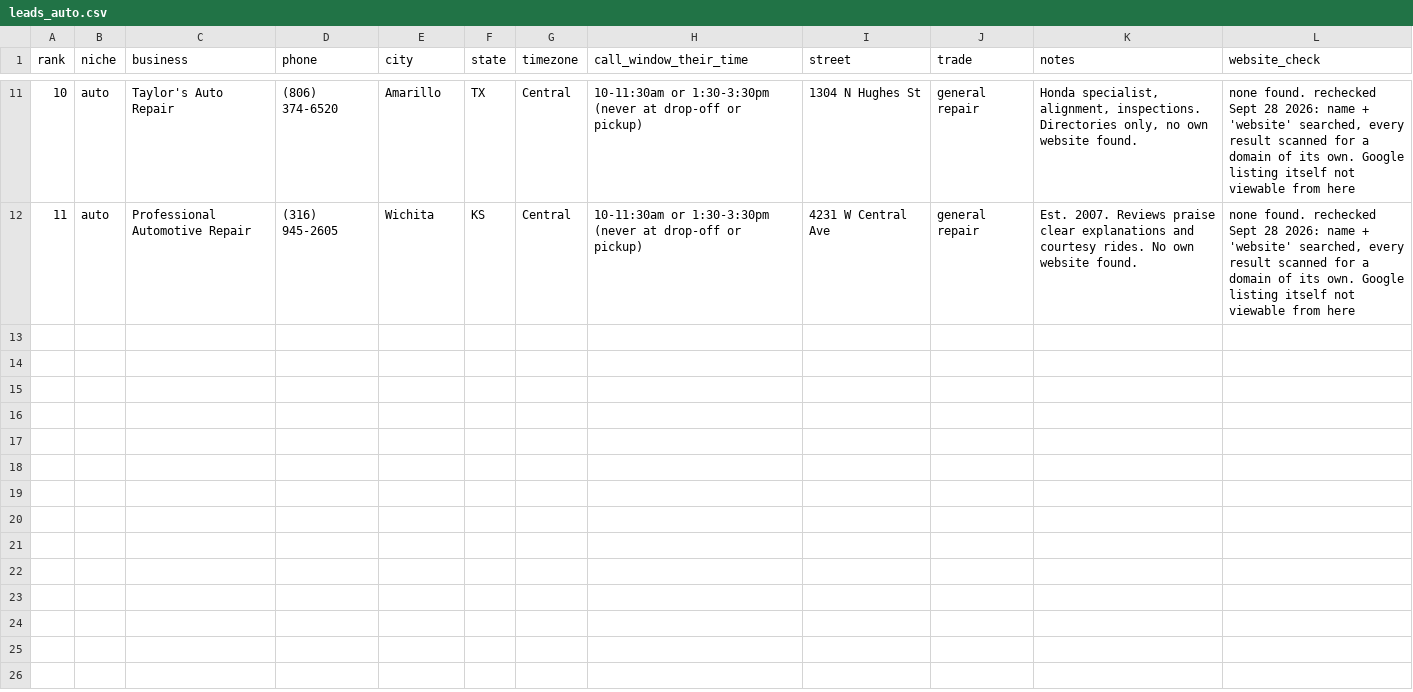
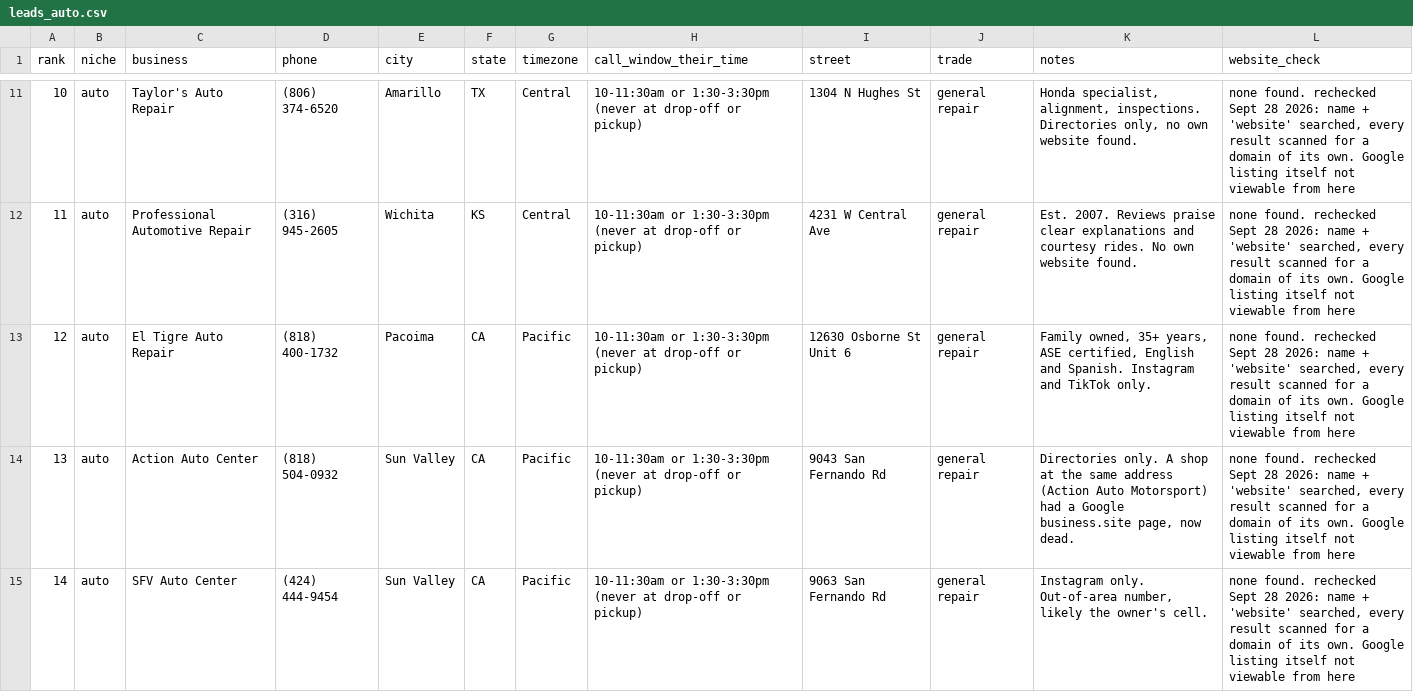
Before and after one commit to millytest2/builtfor, a CSV file: output/leads_auto.csv, drawn as a sheet; only a part is shown, gaps mark what is left out; the diff covers the shown part only; the diff names each change by its address in the sheet, - before the commit and + after, or states it on an @@ line.

```diff
--- a/output/leads_auto.csv
+++ b/output/leads_auto.csv
+row 13: 12 | auto | El Tigre Auto Repair | (818) 400-1732 | Pacoima | CA | Pacific | 10-11:30am or 1:30-3:30pm (never at drop-off or pickup) | 12630 Osborne St Unit 6 | general repair | Family owned, 35+ years, ASE certified, English and Spanish. Instagram and TikTok only. | none found. rechecked Sept 28 2026: name + 'website' searched, every result scanned for a domain of its own. Google listing itself not viewable from here
+row 14: 13 | auto | Action Auto Center | (818) 504-0932 | Sun Valley | CA | Pacific | 10-11:30am or 1:30-3:30pm (never at drop-off or pickup) | 9043 San Fernando Rd | general repair | Directories only. A shop at the same address (Action Auto Motorsport) had a Google business.site page, now dead. | none found. rechecked Sept 28 2026: name + 'website' searched, every result scanned for a domain of its own. Google listing itself not viewable from here
+row 15: 14 | auto | SFV Auto Center | (424) 444-9454 | Sun Valley | CA | Pacific | 10-11:30am or 1:30-3:30pm (never at drop-off or pickup) | 9063 San Fernando Rd | general repair | Instagram only. Out-of-area number, likely the owner's cell. | none found. rechecked Sept 28 2026: name + 'website' searched, every result scanned for a domain of its own. Google listing itself not viewable from here
```
Also changed, not shown: 9 added rows elsewhere in this file, output/leads_hooks_to_confirm.csv, output/leads_training.csv, 3 other files.
